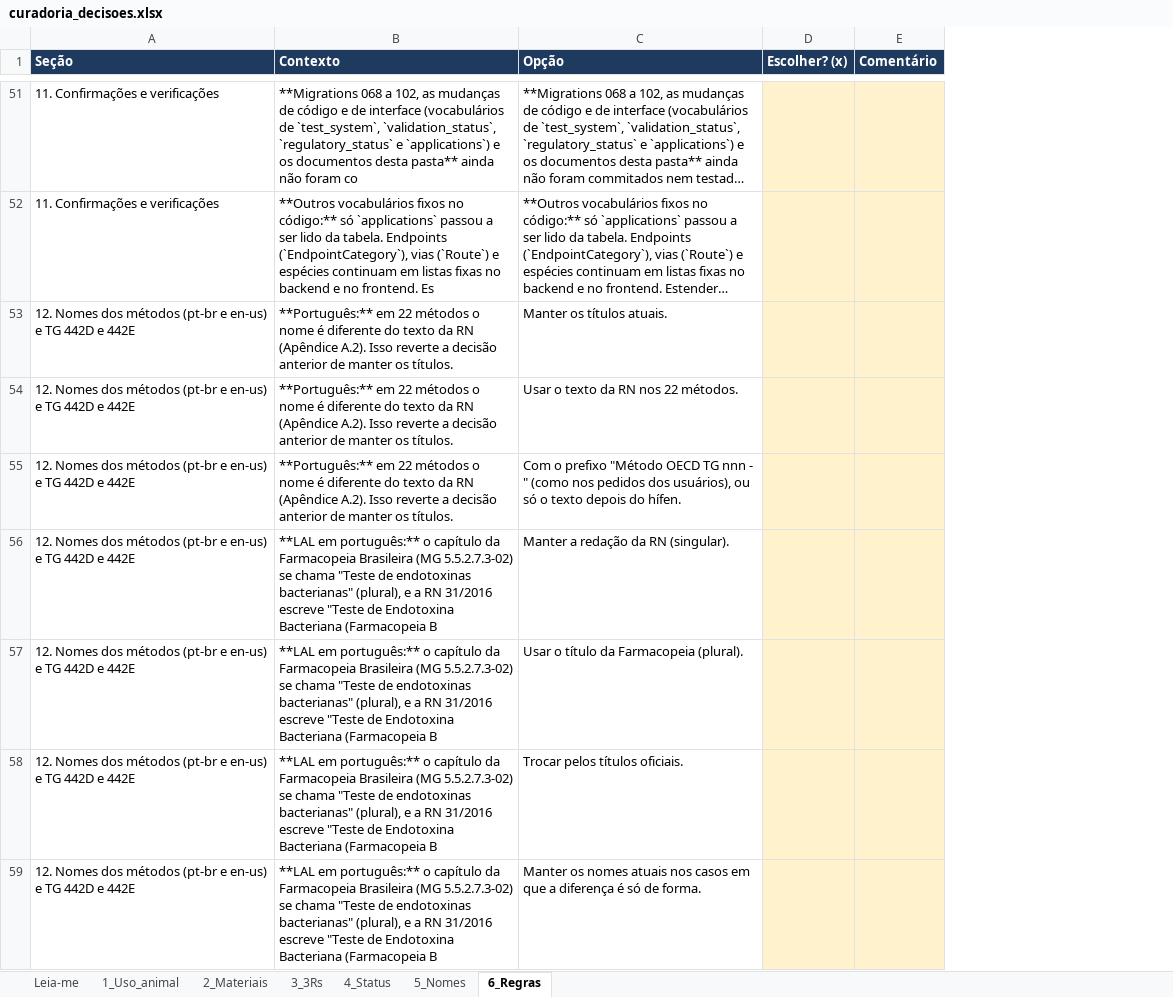
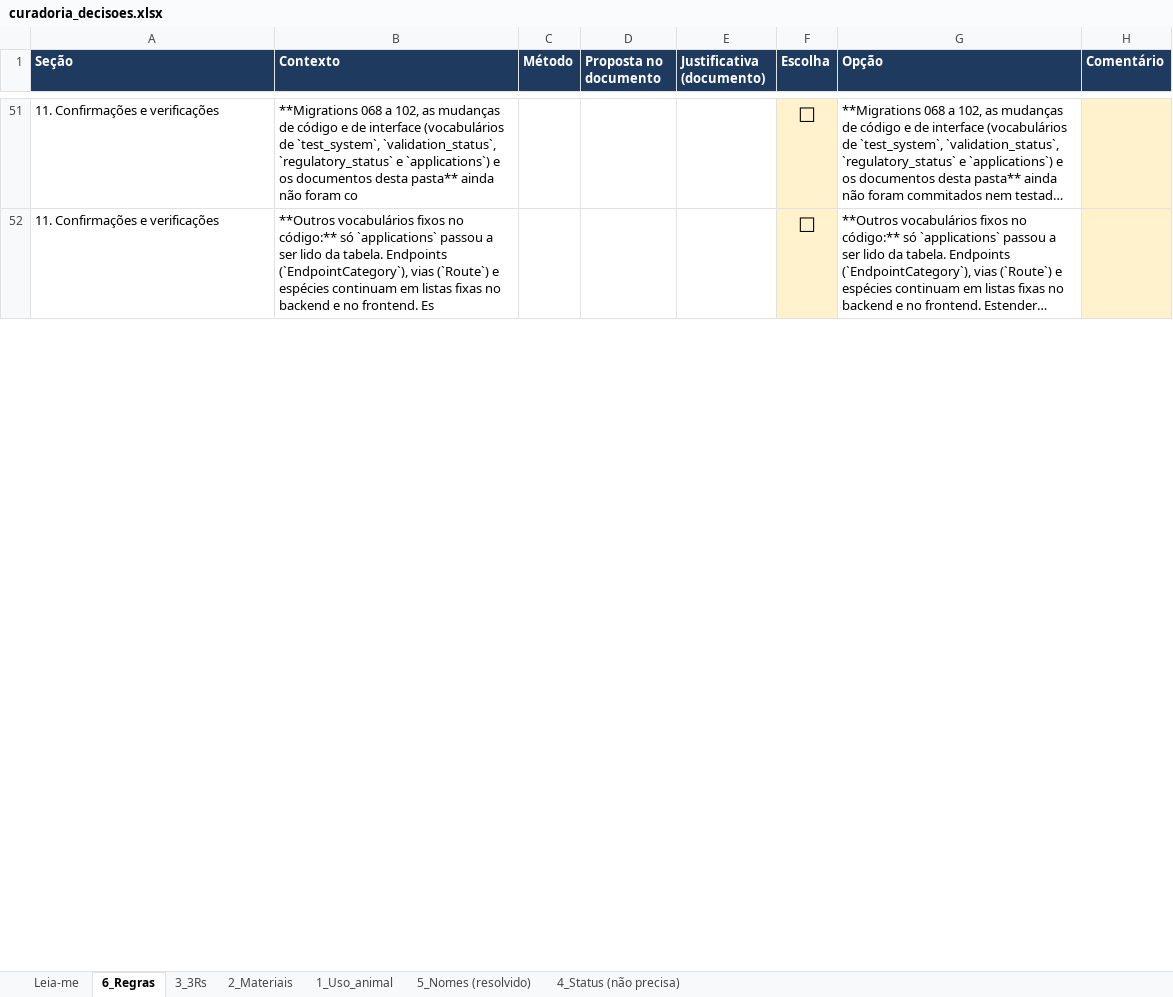
Before and after one commit to frcsantos/3R-assist, an Excel workbook: docs/curadoria_decisoes.xlsx, sheet 6_Regras, drawn as a sheet; only a part is shown, gaps mark what is left out; long unchanged cells end in …; values as stored, in another font and other column widths than the file's, no borders; removed rows and columns are numbered as before the commit, all else as after; the diff covers the shown part only; the diff names each change by its address in the sheet, - before the commit and + after, or states it on an @@ line.

```diff
--- a/docs/curadoria_decisoes.xlsx (sheet 6_Regras)
+++ b/docs/curadoria_decisoes.xlsx (sheet 6_Regras)
-sheet tab: 5_Nomes
+sheet tab: 5_Nomes (resolvido)
-sheet tab: 4_Status
+sheet tab: 4_Status (não precisa)
@@ sheet tab order changed: Leia-me | 6_Regras | 3_3Rs | 2_Materiais | 1_Uso_animal | 5_Nomes (resolvido) | 4_Status (não precisa) @@
+column C (Método), empty
+column D (Proposta no documento), empty
+column E (Justificativa (documento)), empty
+column F (Escolha), rows 51-52: ☐ | ☐
-column D (Escolher? (x)), empty
-row 53: 12. Nomes dos métodos (pt-br e en-us) e TG 442D e 442E | **Português:** em 22 métodos o nome é diferente do texto da RN (Apêndice A.2). Isso reverte a decisão anterior de manter os títulos. | Manter os títulos atuais.
-row 54: 12. Nomes dos métodos (pt-br e en-us) e TG 442D e 442E | **Português:** em 22 métodos o nome é diferente do texto da RN (Apêndice A.2). Isso reverte a decisão anterior de manter os títulos. | Usar o texto da RN nos 22 métodos.
-row 55: 12. Nomes dos métodos (pt-br e en-us) e TG 442D e 442E | **Português:** em 22 métodos o nome é diferente do texto da RN (Apêndice A.2). Isso reverte a decisão anterior de manter os títulos. | Com o prefixo "Método OECD TG nnn - " (como nos pedidos dos usuários), ou só o texto depois do hífen.
-row 56: 12. Nomes dos métodos (pt-br e en-us) e TG 442D e 442E | **LAL em português:** o capítulo da Farmacopeia Brasileira (MG 5.5.2.7.3-02) se chama "Teste de endotoxinas bacterianas" (plural), e a RN 31/2016 escreve "Teste de Endotoxina Bacteriana (Farmacopeia B | Manter a redação da RN (singular).
-row 57: 12. Nomes dos métodos (pt-br e en-us) e TG 442D e 442E | **LAL em português:** o capítulo da Farmacopeia Brasileira (MG 5.5.2.7.3-02) se chama "Teste de endotoxinas bacterianas" (plural), e a RN 31/2016 escreve "Teste de Endotoxina Bacteriana (Farmacopeia B | Usar o título da Farmacopeia (plural).
-row 58: 12. Nomes dos métodos (pt-br e en-us) e TG 442D e 442E | **LAL em português:** o capítulo da Farmacopeia Brasileira (MG 5.5.2.7.3-02) se chama "Teste de endotoxinas bacterianas" (plural), e a RN 31/2016 escreve "Teste de Endotoxina Bacteriana (Farmacopeia B | Trocar pelos títulos oficiais.
-row 59: 12. Nomes dos métodos (pt-br e en-us) e TG 442D e 442E | **LAL em português:** o capítulo da Farmacopeia Brasileira (MG 5.5.2.7.3-02) se chama "Teste de endotoxinas bacterianas" (plural), e a RN 31/2016 escreve "Teste de Endotoxina Bacteriana (Farmacopeia B | Manter os nomes atuais nos casos em que a diferença é só de forma.
```
Also changed, not shown: 11 removed rows and 64 edited cells elsewhere in this sheet, sheet 1_Uso_animal, sheet 5_Nomes (resolvido), sheet 3_3Rs, sheet 2_Materiais, sheet Leia-me, 22 other files.
